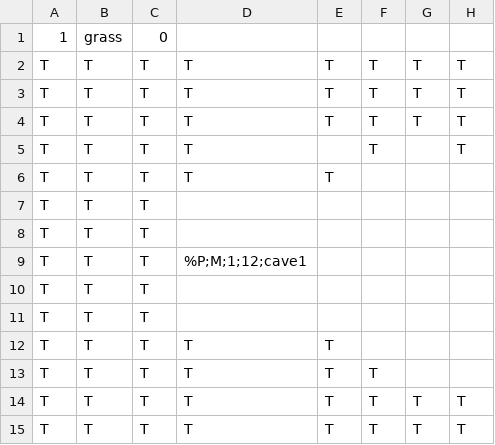
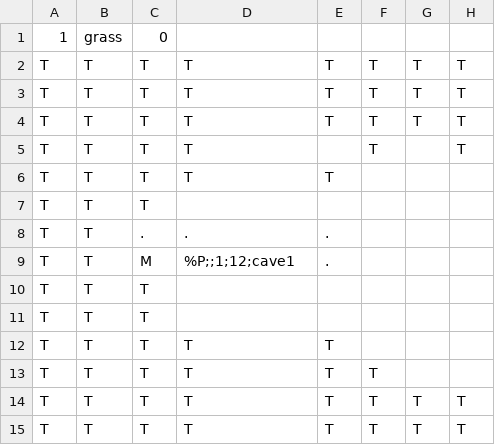
Before and after one commit to tmodell/The-Quincer-Chronicles-Toner-is-Low, a CSV file: src/world/lib/maps/cavemouth1.csv, drawn as a sheet; only a part is shown; the diff names each change by its address in the sheet, - before the commit and + after, or states it on an @@ line.

```diff
--- a/src/world/lib/maps/cavemouth1.csv
+++ b/src/world/lib/maps/cavemouth1.csv
-C8: T
+C8: .
-D8: (empty)
+D8: .
-E8:E9: (empty)
+E8:E9: .
-C9: T
+C9: M
-D9: %P;M;1;12;cave1
+D9: %P;;1;12;cave1
```
Also changed, not shown: src/world/lib/maps/cavemouth2.csv, src/world/lib/maps/crossroads.csv.
